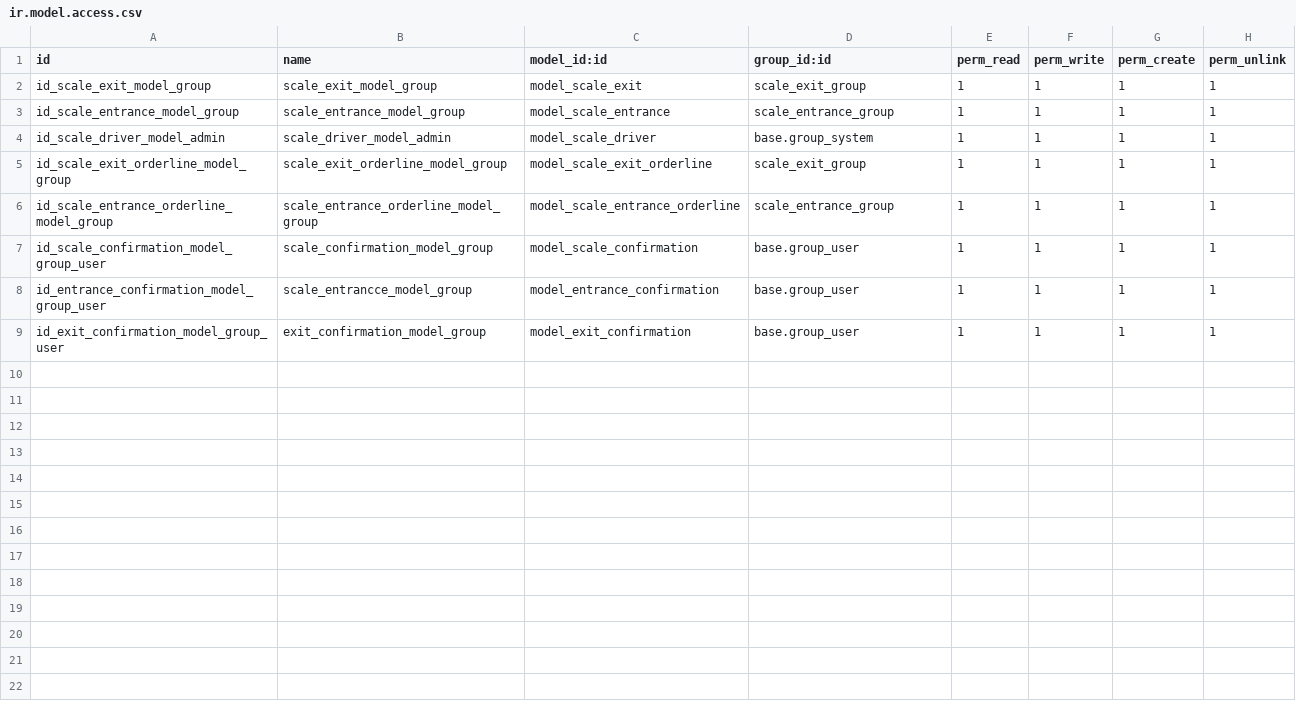
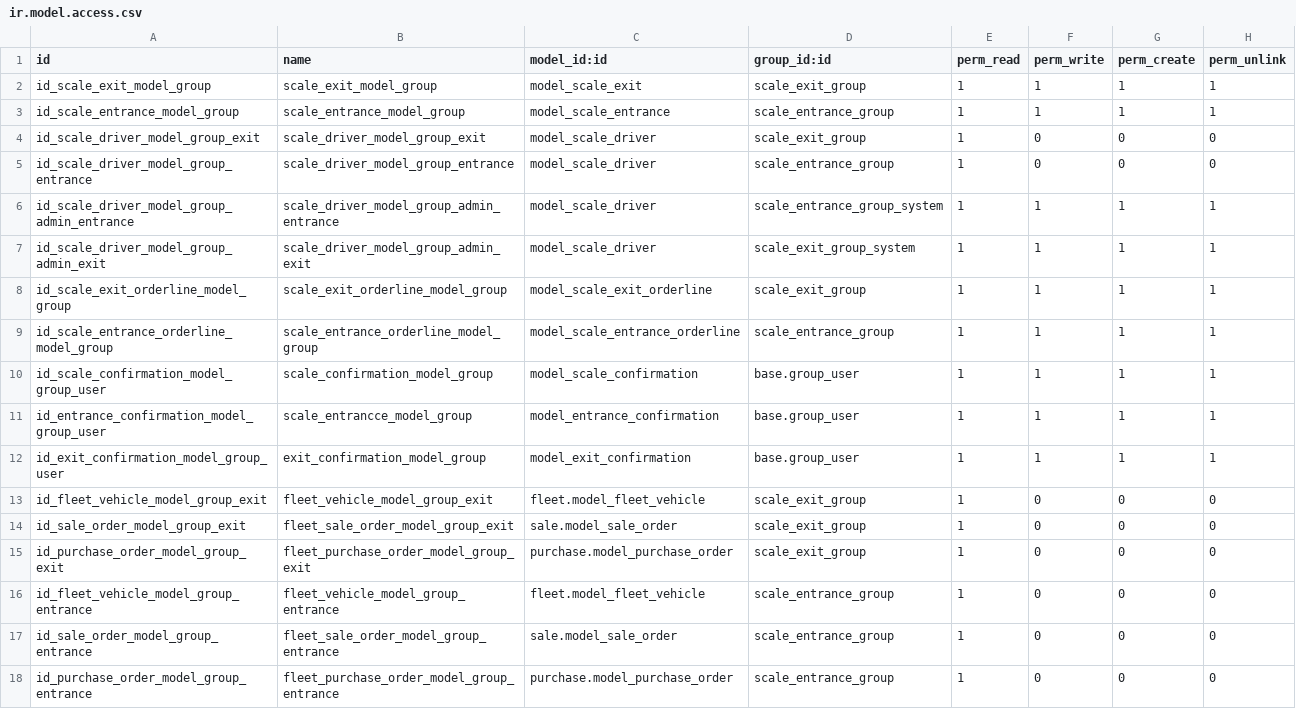
Before and after one commit to wissensc/wissensc, a CSV file: scale/security/ir.model.access.csv, drawn as a sheet.

```diff
--- a/scale/security/ir.model.access.csv
+++ b/scale/security/ir.model.access.csv
@@ -3,3 +3,6 @@ id_scale_exit_model_group,scale_exit_model_group,model_scale_exit,scale_exit_gro
 id_scale_entrance_model_group,scale_entrance_model_group,model_scale_entrance,scale_entrance_group,1,1,1,1
-id_scale_driver_model_admin,scale_driver_model_admin,model_scale_driver,base.group_system,1,1,1,1
+id_scale_driver_model_group_exit,scale_driver_model_group_exit,model_scale_driver,scale_exit_group,1,0,0,0
+id_scale_driver_model_group_entrance,scale_driver_model_group_entrance,model_scale_driver,scale_entrance_group,1,0,0,0
+id_scale_driver_model_group_admin_entrance,scale_driver_model_group_admin_entrance,model_scale_driver,scale_entrance_group_system,1,1,1,1
+id_scale_driver_model_group_admin_exit,scale_driver_model_group_admin_exit,model_scale_driver,scale_exit_group_system,1,1,1,1
 id_scale_exit_orderline_model_group,scale_exit_orderline_model_group,model_scale_exit_orderline,scale_exit_group,1,1,1,1
@@ -9 +12,7 @@ id_entrance_confirmation_model_group_user,scale_entrancce_model_group,model_entr
 id_exit_confirmation_model_group_user,exit_confirmation_model_group,model_exit_confirmation,base.group_user,1,1,1,1
+id_fleet_vehicle_model_group_exit,fleet_vehicle_model_group_exit,fleet.model_fleet_vehicle,scale_exit_group,1,0,0,0
+id_sale_order_model_group_exit,fleet_sale_order_model_group_exit,sale.model_sale_order,scale_exit_group,1,0,0,0
+id_purchase_order_model_group_exit,fleet_purchase_order_model_group_exit,purchase.model_purchase_order,scale_exit_group,1,0,0,0
+id_fleet_vehicle_model_group_entrance,fleet_vehicle_model_group_entrance,fleet.model_fleet_vehicle,scale_entrance_group,1,0,0,0
+id_sale_order_model_group_entrance,fleet_sale_order_model_group_entrance,sale.model_sale_order,scale_entrance_group,1,0,0,0
+id_purchase_order_model_group_entrance,fleet_purchase_order_model_group_entrance,purchase.model_purchase_order,scale_entrance_group,1,0,0,0
```
Also changed, not shown: 10 other files.
